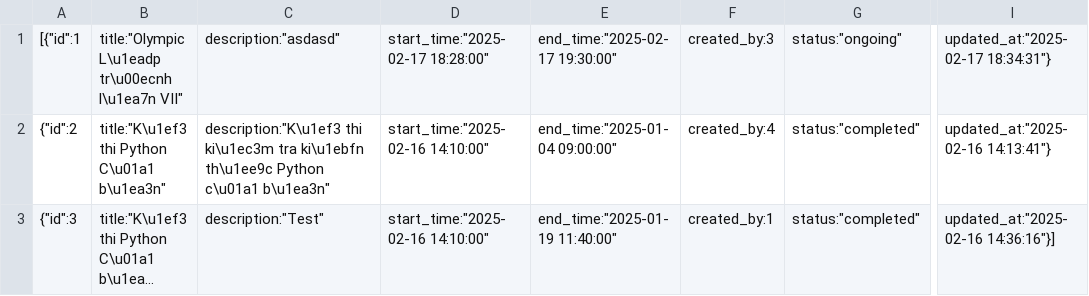
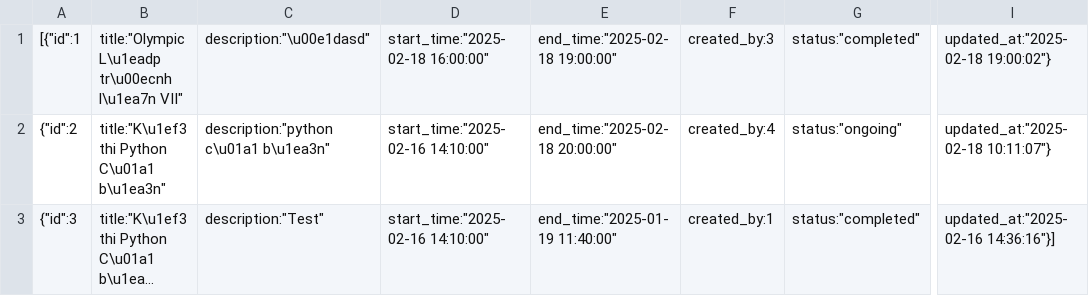
Before and after one commit to D-makaeenm/COSA, a CSV file: backend/data/exams.csv, drawn as a sheet; only a part is shown, gaps mark what is left out; long unchanged cells end in …; the diff names each change by its address in the sheet, - before the commit and + after, or states it on an @@ line.

```diff
--- a/backend/data/exams.csv
+++ b/backend/data/exams.csv
-C1: description:"asdasd"
+C1: description:"\u00e1dasd"
-D1: start_time:"2025-02-17 18:28:00"
+D1: start_time:"2025-02-18 16:00:00"
-E1: end_time:"2025-02-17 19:30:00"
+E1: end_time:"2025-02-18 19:00:00"
-G1: status:"ongoing"
+G1: status:"completed"
-I1: updated_at:"2025-02-17 18:34:31"}
+I1: updated_at:"2025-02-18 19:00:02"}
-C2: description:"K\u1ef3 thi ki\u1ec3m tra ki\u1ebfn th\u1ee9c Python c\u01a1 b\u1ea3n"
+C2: description:"python c\u01a1 b\u1ea3n"
-E2: end_time:"2025-01-04 09:00:00"
+E2: end_time:"2025-02-18 20:00:00"
-G2: status:"completed"
+G2: status:"ongoing"
-I2: updated_at:"2025-02-16 14:13:41"}
+I2: updated_at:"2025-02-18 10:11:07"}
```
Also changed, not shown: backend/data/grading_criteria.csv, backend/data/grading_results.csv, 47 other files.
